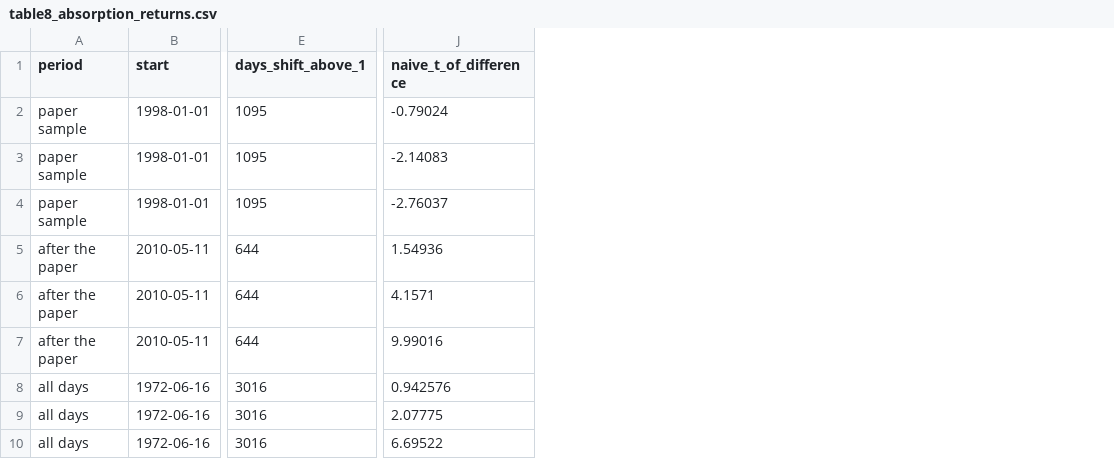
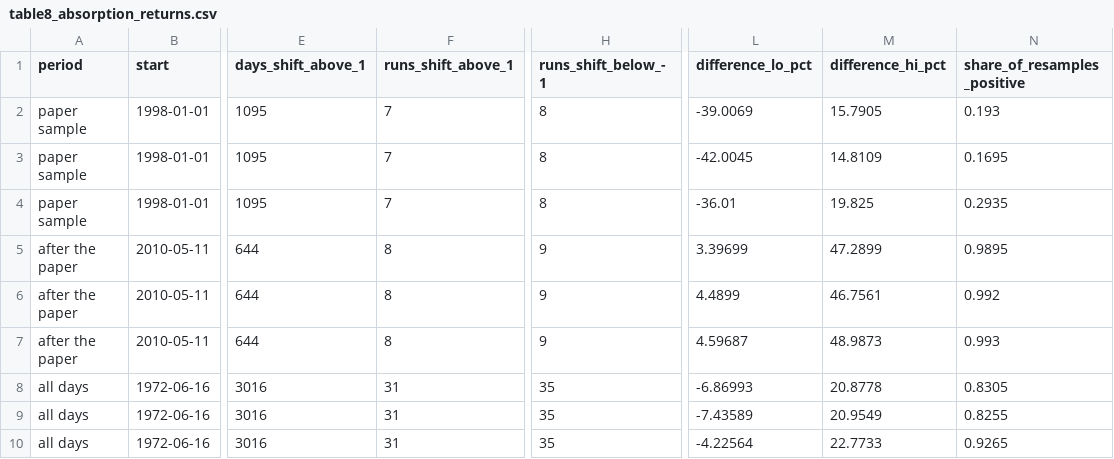
Before and after one commit to mal0ware/static, a CSV file: results/table8_absorption_returns.csv, drawn as a sheet; only a part is shown, gaps mark what is left out; removed rows and columns are numbered as before the commit, all else as after; the diff names each change by its address in the sheet, - before the commit and + after, or states it on an @@ line.

```diff
--- a/results/table8_absorption_returns.csv
+++ b/results/table8_absorption_returns.csv
+column F (runs_shift_above_1), rows 2-10: 7 | 7 | 7 | 8 | 8 | 8 | 31 | 31 | 31
+column H (runs_shift_below_-1), rows 2-10: 8 | 8 | 8 | 9 | 9 | 9 | 35 | 35 | 35
-column J (naive_t_of_difference), rows 2-10: -0.79024 | -2.14083 | -2.76037 | 1.54936 | 4.1571 | 9.99016 | 0.942576 | 2.07775 | 6.69522
+column L (difference_lo_pct), rows 2-10: -39.0069 | -42.0045 | -36.01 | 3.39699 | 4.4899 | 4.59687 | -6.86993 | -7.43589 | -4.22564
+column M (difference_hi_pct), rows 2-10: 15.7905 | 14.8109 | 19.825 | 47.2899 | 46.7561 | 48.9873 | 20.8778 | 20.9549 | 22.7733
+column N (share_of_resamples_positive), rows 2-10: 0.193 | 0.1695 | 0.2935 | 0.9895 | 0.992 | 0.993 | 0.8305 | 0.8255 | 0.9265
```
Also changed, not shown: results/table1_divergence.csv, results/table4_real_spectra.csv, 29 other files.
